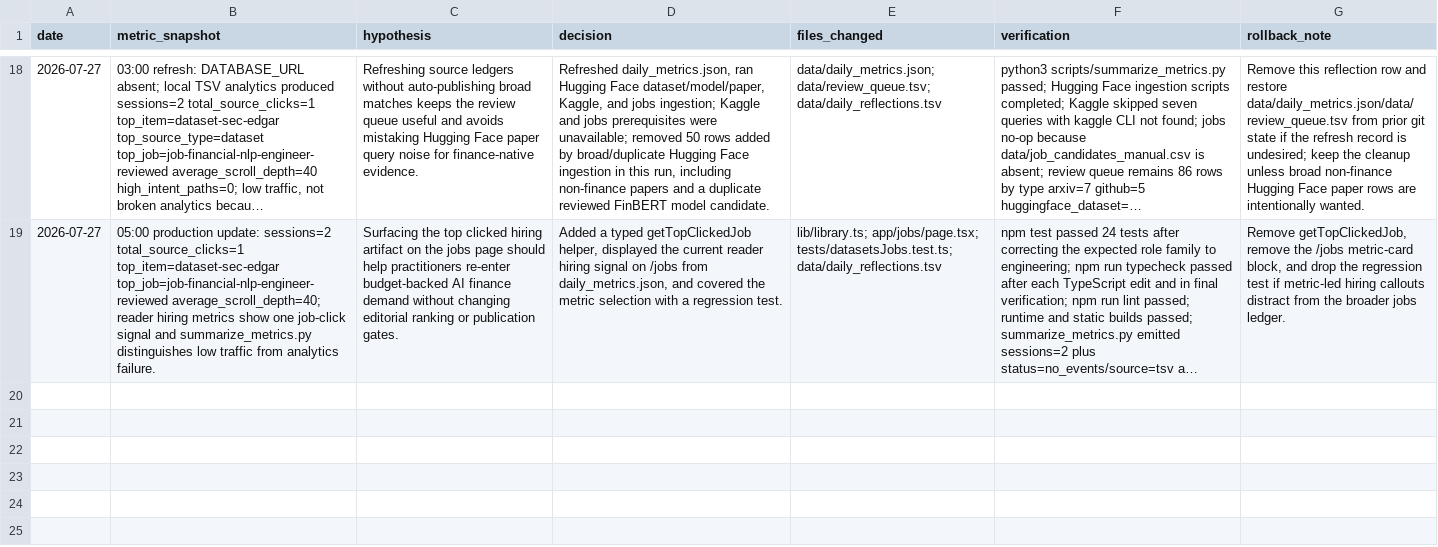
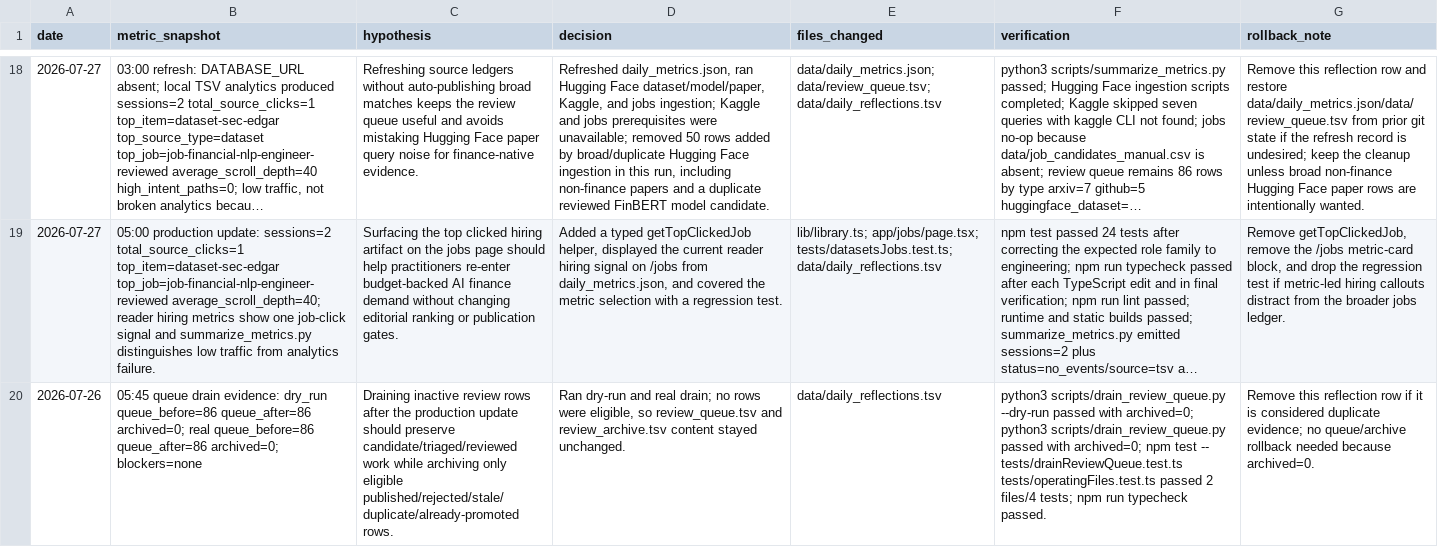
Before and after one commit to neoyipeng2018/finance-ai-radar, a TSV file: data/daily_reflections.tsv, drawn as a sheet; only a part is shown, gaps mark what is left out; long unchanged cells end in …; the diff covers the shown part only; the diff names each change by its address in the sheet, - before the commit and + after, or states it on an @@ line.

Commit message:
chore: sync daily finance ai radar source

```diff
--- a/data/daily_reflections.tsv
+++ b/data/daily_reflections.tsv
+row 20: 2026-07-26 | 05:45 queue drain evidence: dry_run queue_before=86 queue_after=86 archived=0; real queue_before=86 queue_after=86 archived=0; blockers=none | Draining inactive review rows after the production update should preserve candidate/triaged/reviewed work while archiving only eligible published/rejected/stale/duplicate/already-promoted rows. | Ran dry-run and real drain; no rows were eligible, so review_queue.tsv and review_archive.tsv content stayed unchanged. | data/daily_reflections.tsv | python3 scripts/drain_review_queue.py --dry-run passed with archived=0; python3 scripts/drain_review_queue.py passed with archived=0; npm test -- tests/drainReviewQueue.test.ts tests/operatingFiles.test.ts passed 2 files/4 tests; npm run typecheck passed. | Remove this reflection row if it is considered duplicate evidence; no queue/archive rollback needed because archived=0.
```
Also changed, not shown: 1 added row elsewhere in this file, data/review_queue.tsv, 3 other files.
